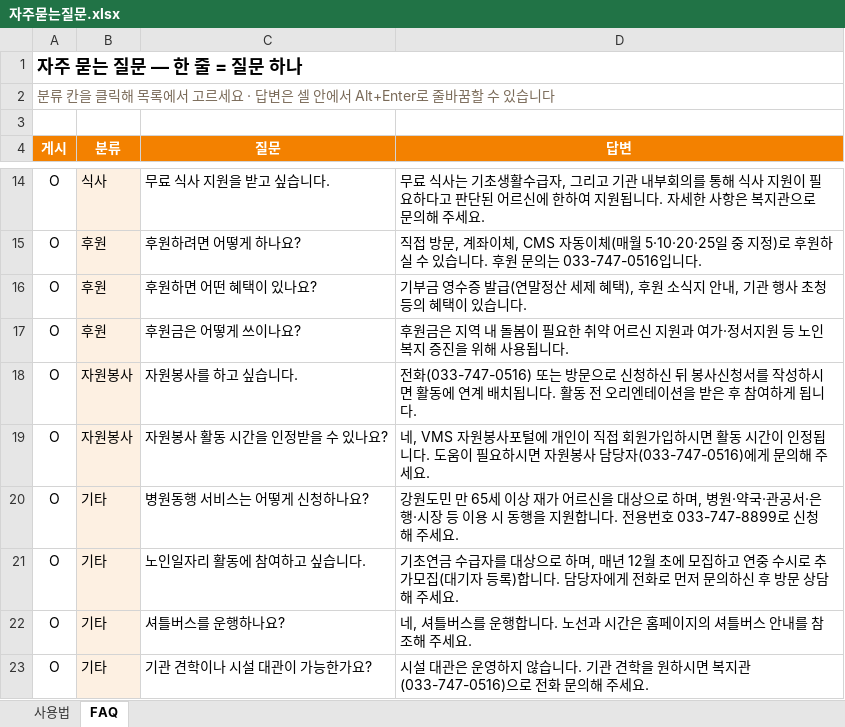
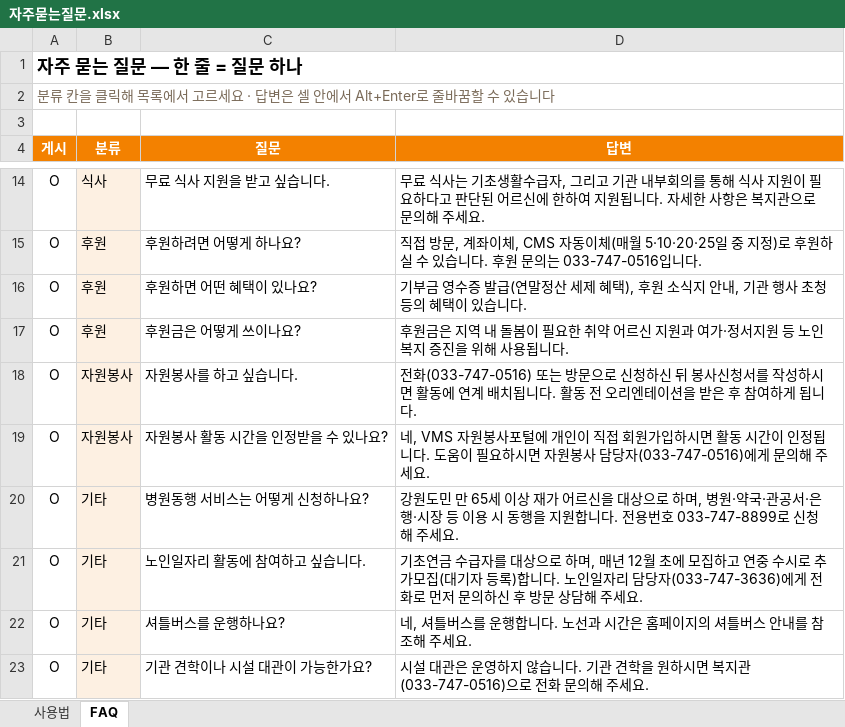
Before and after one commit to bukwonsenior/homepage, an Excel workbook: data/자주묻는질문.xlsx, sheet FAQ, drawn as a sheet; only a part is shown, gaps mark what is left out; values as stored, in another font and other column widths than the file's, no borders; the diff names each change by its address in the sheet, - before the commit and + after, or states it on an @@ line.

```diff
--- a/data/자주묻는질문.xlsx (sheet FAQ)
+++ b/data/자주묻는질문.xlsx (sheet FAQ)
-D21 (답변): …합니다. 담당자에게 전…
+D21 (답변): …합니다. 노인일자리 담당자(033-747-3636)에게 전…
```
Also changed, not shown: data/saeop/노인일자리.xlsx, data/북원_홈페이지_프로그램관리.xlsx, 5 other files.
